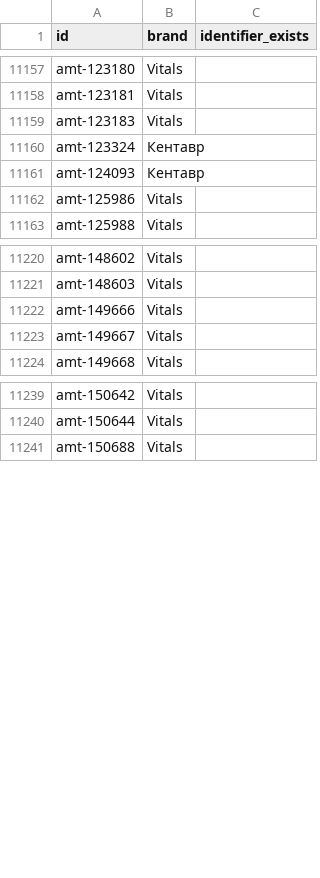
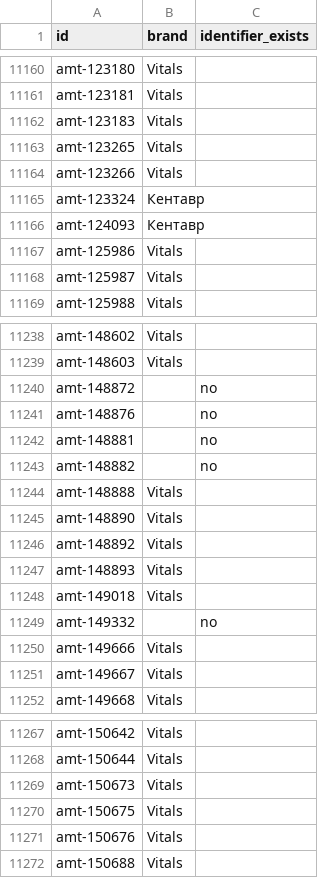
Before and after one commit to enagrosvit-beep/pub, a TSV file: audyt-1680/dofid-Гарбуз.tsv, drawn as a sheet; only a part is shown, gaps mark what is left out; the diff covers the shown part only.

```diff
--- a/audyt-1680/dofid-Гарбуз.tsv
+++ b/audyt-1680/dofid-Гарбуз.tsv
@@ -11159,2 +11162,4 @@ amt-123181	Vitals
 amt-123183	Vitals	
+amt-123265	Vitals	
+amt-123266	Vitals	
 amt-123324	Кентавр	
@@ -11162,2 +11167,3 @@ amt-124093	Кентавр
 amt-125986	Vitals	
+amt-125987	Vitals	
 amt-125988	Vitals	
@@ -11221,2 +11239,12 @@ amt-148602	Vitals
 amt-148603	Vitals	
+amt-148872		no
+amt-148876		no
+amt-148881		no
+amt-148882		no
+amt-148888	Vitals	
+amt-148890	Vitals	
+amt-148892	Vitals	
+amt-148893	Vitals	
+amt-149018	Vitals	
+amt-149332		no
 amt-149666	Vitals	
@@ -11240,2 +11268,5 @@ amt-150642	Vitals
 amt-150644	Vitals	
+amt-150673	Vitals	
+amt-150675	Vitals	
+amt-150676	Vitals	
 amt-150688	Vitals	
```
Also changed, not shown: 23 added rows elsewhere in this file, audyt-1680/dofid-Едім.tsv, audyt-1680/ruchni-Едім.csv, 1 other file.
